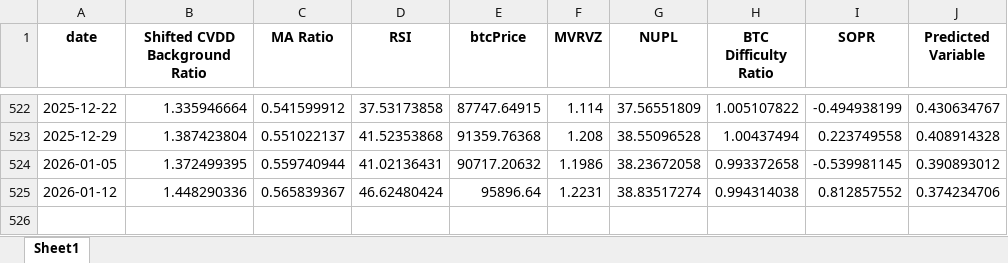
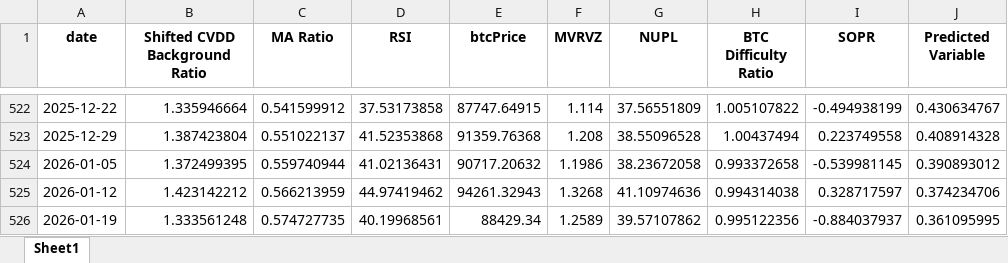
Before and after one commit to BenjiFaccin/eclipsev2, an Excel workbook: static/assets/LastUpdatedWithPredictions.xlsx, sheet Sheet1, drawn as a sheet; only a part is shown, gaps mark what is left out; values as stored, in another font and other column widths than the file's, no borders; the diff names each change by its address in the sheet, - before the commit and + after, or states it on an @@ line.

Commit message:
Mise à jour automatique des fichiers Eclipse Replication

```diff
--- a/static/assets/LastUpdatedWithPredictions.xlsx (sheet Sheet1)
+++ b/static/assets/LastUpdatedWithPredictions.xlsx (sheet Sheet1)
-B525 (Shifted CVDD Background Ratio): 1.448290336
+B525 (Shifted CVDD Background Ratio): 1.423142212
-C525 (MA Ratio): 0.565839367
+C525 (MA Ratio): 0.566213959
-D525 (RSI): 46.62480424
+D525 (RSI): 44.97419462
-E525 (btcPrice): 95896.64
+E525 (btcPrice): 94261.32943
-F525 (MVRVZ): 1.2231
+F525 (MVRVZ): 1.3268
-G525 (NUPL): 38.83517274
+G525 (NUPL): 41.10974636
-I525 (SOPR): 0.812857552
+I525 (SOPR): 0.328717597
+row 526: 2026-01-19 | 1.333561248 | 0.574727735 | 40.19968561 | 88429.34 | 1.2589 | 39.57107862 | 0.995122356 | -0.884037937 | 0.361095995
```
